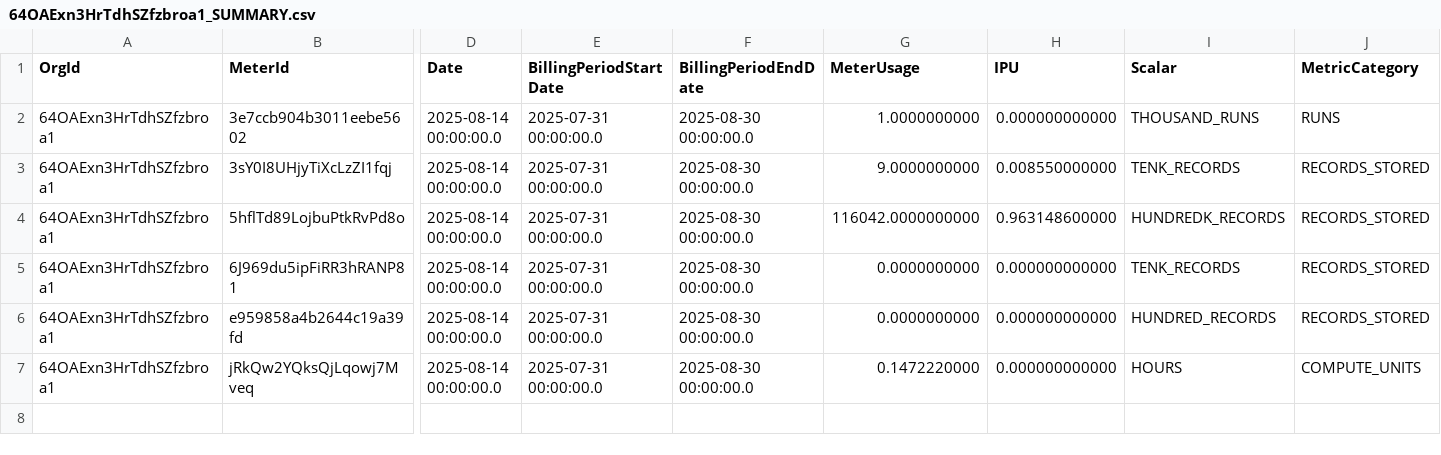
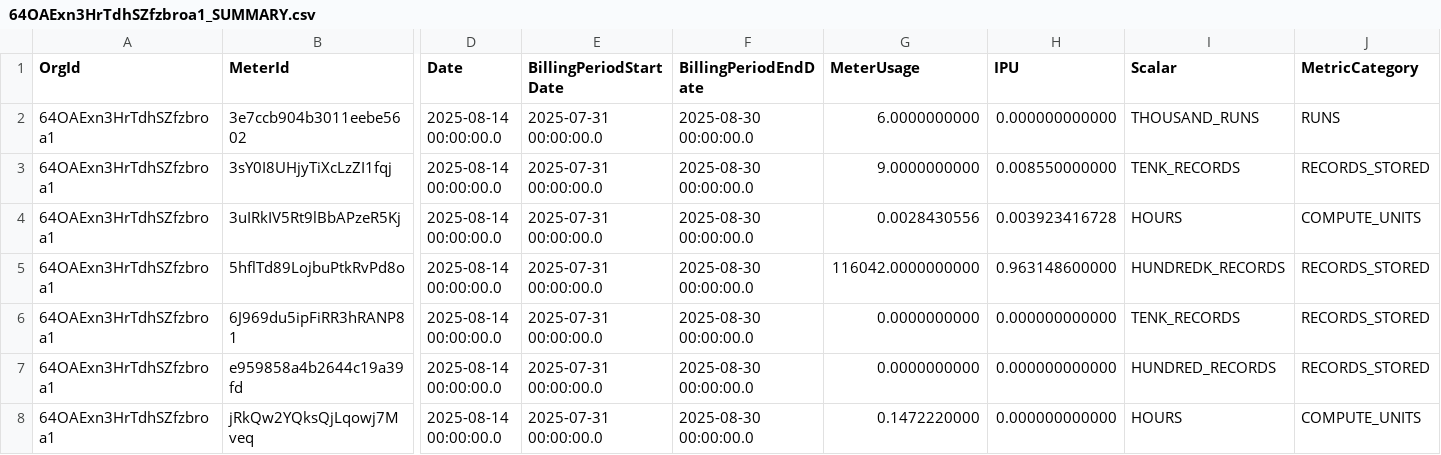
Before and after one commit to jefferson-ssantos/monitor_ipu, a CSV file: backend/arquivos/vli/org-devqa/64OAExn3HrTdhSZfzbroa1_SUMMARY.csv, drawn as a sheet; only a part is shown, gaps mark what is left out; rows hold the shown columns only; the diff names each change by its address in the sheet, - before the commit and + after, or states it on an @@ line.

```diff
--- a/backend/arquivos/vli/org-devqa/64OAExn3HrTdhSZfzbroa1_SUMMARY.csv
+++ b/backend/arquivos/vli/org-devqa/64OAExn3HrTdhSZfzbroa1_SUMMARY.csv
-G2 (MeterUsage): 1.0000000000
+G2 (MeterUsage): 6.0000000000
+row 4: 64OAExn3HrTdhSZfzbroa1 | 3uIRkIV5Rt9lBbAPzeR5Kj | 2025-08-14 00:00:00.0 | 2025-07-31 00:00:00.0 | 2025-08-30 00:00:00.0 | 0.0028430556 | 0.003923416728 | HOURS | COMPUTE_UNITS
```
Also changed, not shown: backend/arquivos/orys/org-producao/4xiVO2awWKCdQC52Ap0tYk_CDIMeteringAuditData_meterId_a2nB20h1o0lc7k3P9xtWS8.csv, backend/arquivos/vli/org-devqa/64OAExn3HrTdhSZfzbroa1_ASSET.csv, 24 other files.
